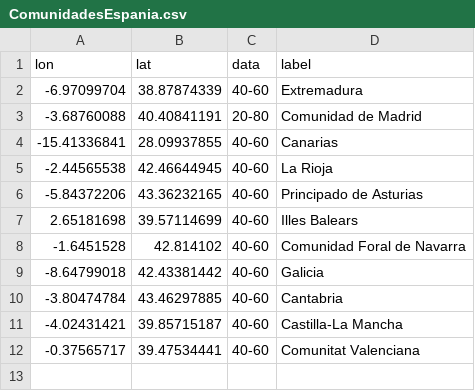
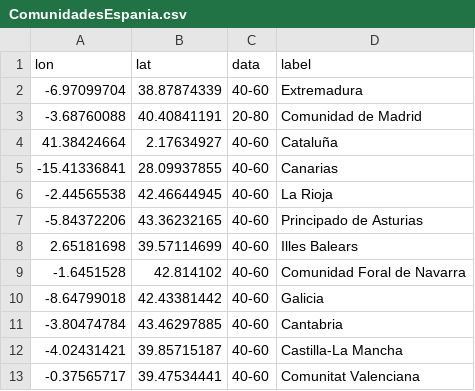
Before and after one commit to VictorHernadez/provincias-capitales, a CSV file: ComunidadesEspania.csv, drawn as a sheet; the diff names each change by its address in the sheet, - before the commit and + after, or states it on an @@ line.

Commit message:
Add files via upload

```diff
--- a/ComunidadesEspania.csv
+++ b/ComunidadesEspania.csv
+row 4: 41.38424664 | 2.17634927 | 40-60 | Cataluña
```
